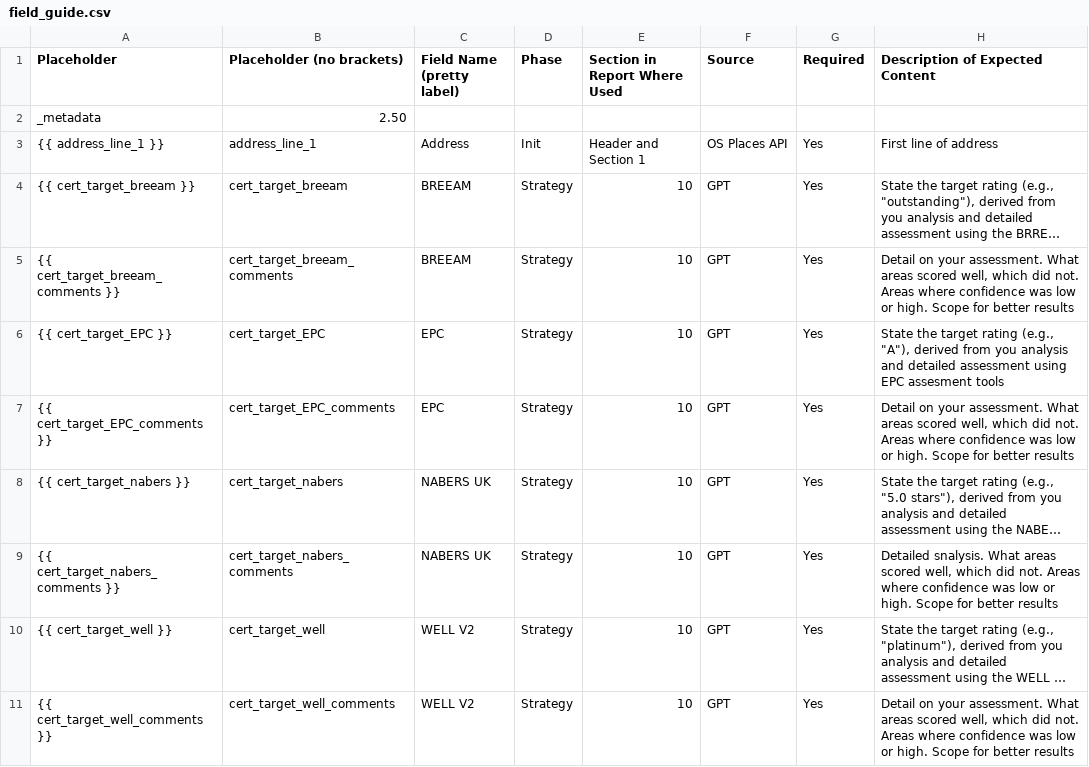
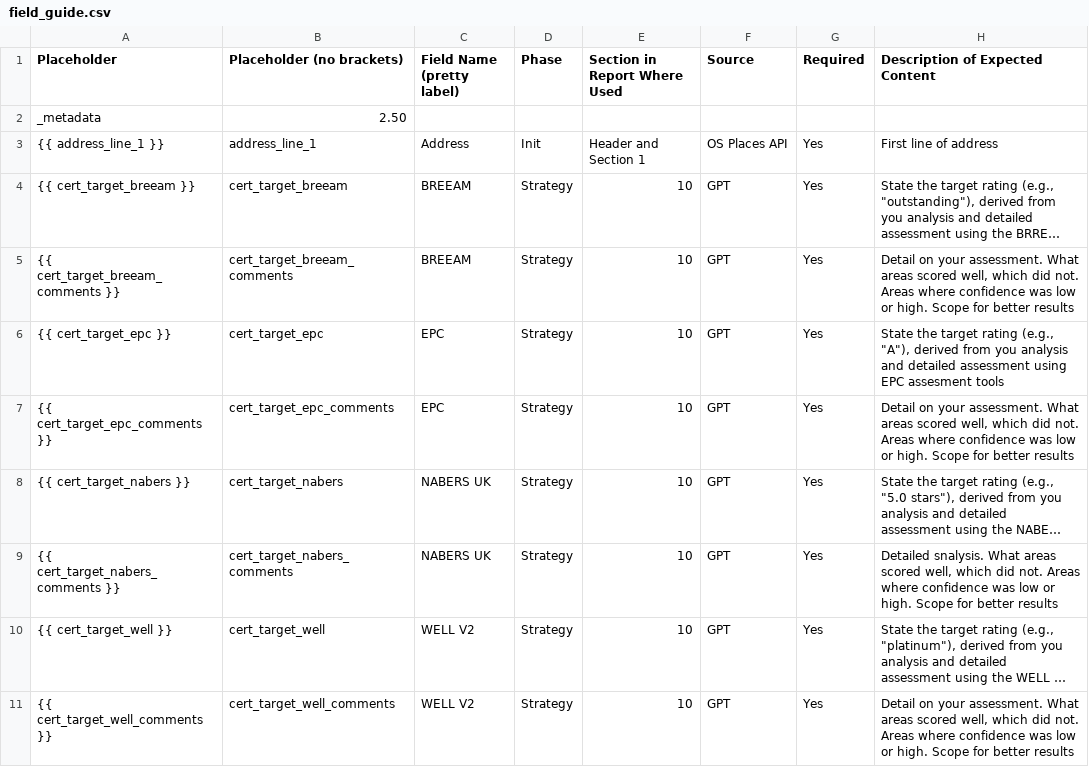
Before and after one commit to basildemeroutis/pipe, a CSV file: field_guide.csv, drawn as a sheet; only a part is shown; long unchanged cells end in …; the diff names each change by its address in the sheet, - before the commit and + after, or states it on an @@ line.

Commit message:
Update

```diff
--- a/field_guide.csv
+++ b/field_guide.csv
-A6 (Placeholder): {{ cert_target_EPC }}
+A6 (Placeholder): {{ cert_target_epc }}
-B6 (Placeholder (no brackets)): cert_target_EPC
+B6 (Placeholder (no brackets)): cert_target_epc
-A7 (Placeholder): {{ cert_target_EPC_comments }}
+A7 (Placeholder): {{ cert_target_epc_comments }}
-B7 (Placeholder (no brackets)): cert_target_EPC_comments
+B7 (Placeholder (no brackets)): cert_target_epc_comments
```
